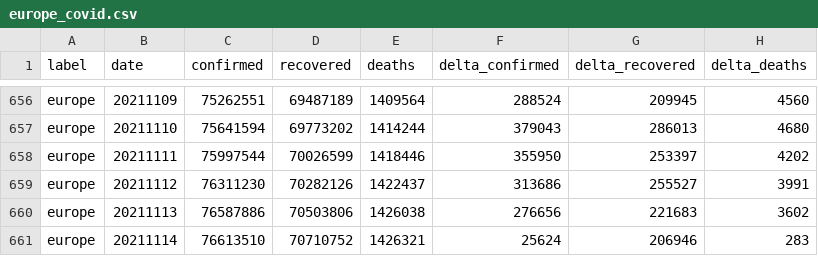
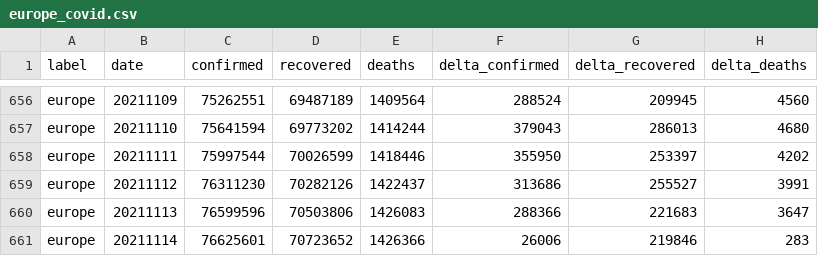
Before and after one commit to kirajano/corona-scrape-morgenpost, a CSV file: europe_covid.csv, drawn as a sheet; only a part is shown, gaps mark what is left out.

```diff
--- a/europe_covid.csv
+++ b/europe_covid.csv
@@ -659,3 +659,3 @@ europe,20211111,75997544,70026599,1418446,355950,253397,4202
 europe,20211112,76311230,70282126,1422437,313686,255527,3991
-europe,20211113,76587886,70503806,1426038,276656,221683,3602
-europe,20211114,76613510,70710752,1426321,25624,206946,283
+europe,20211113,76599596,70503806,1426083,288366,221683,3647
+europe,20211114,76625601,70723652,1426366,26006,219846,283
```
Also changed, not shown: germany_covid.csv, world_covid.csv.
